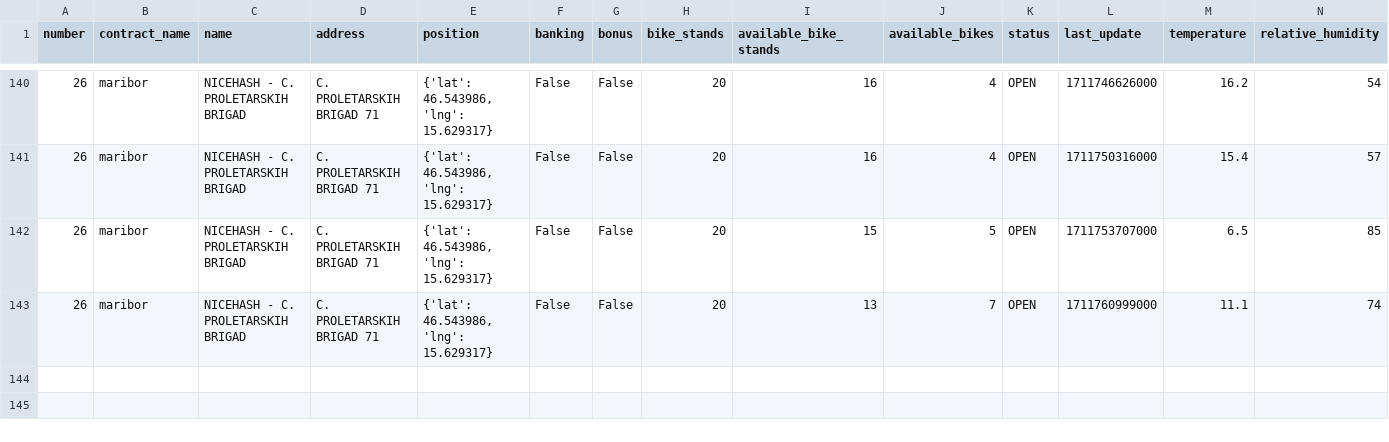
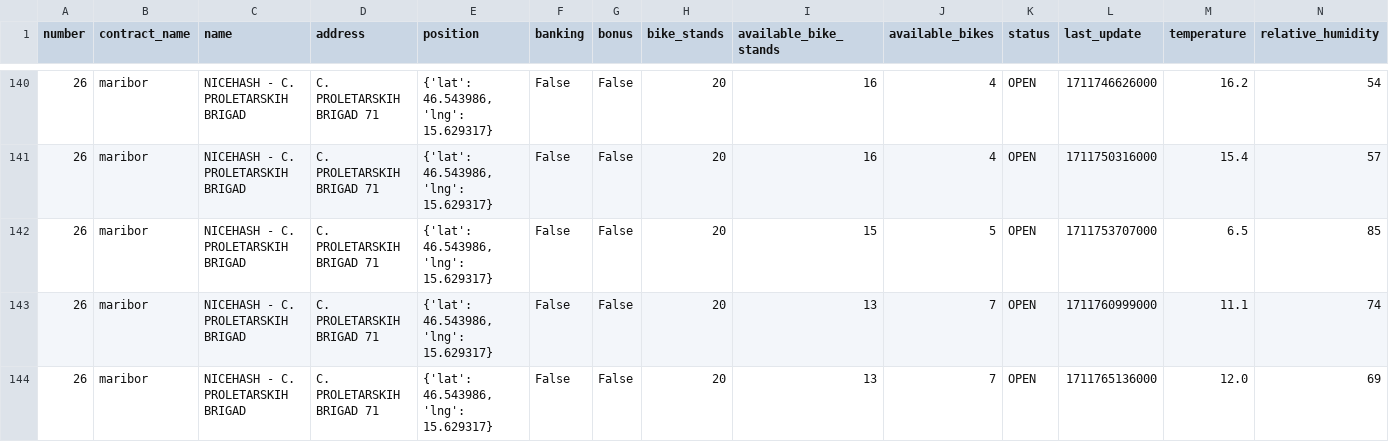
Before and after one commit to jasasuster/mbajk_prediction_system, a CSV file: data/processed/NICEHASH_-_C._PROLETARSKIH_BRIGAD.csv, drawn as a sheet; only a part is shown, gaps mark what is left out; rows hold the shown columns only; the diff names each change by its address in the sheet, - before the commit and + after, or states it on an @@ line.

```diff
--- a/data/processed/NICEHASH_-_C._PROLETARSKIH_BRIGAD.csv
+++ b/data/processed/NICEHASH_-_C._PROLETARSKIH_BRIGAD.csv
+row 144: 26 | maribor | NICEHASH - C. PROLETARSKIH BRIGAD | C. PROLETARSKIH BRIGAD 71 | {'lat': 46.543986, 'lng': 15.629317} | False | False | 20 | 13 | 7 | OPEN | 1711765136000 | 12.0 | 69
```
Also changed, not shown: data/processed/GORKEGA_UL._-_OŠ_FRANCETA_PREŠERNA.csv, data/processed/LJUBLJANSKA_UL._-_II._GIMNAZIJA.csv, 28 other files.
